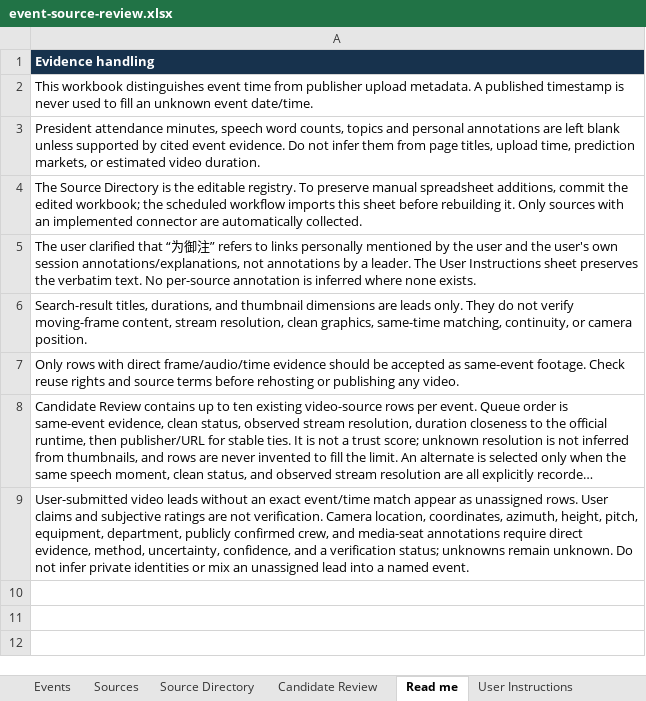
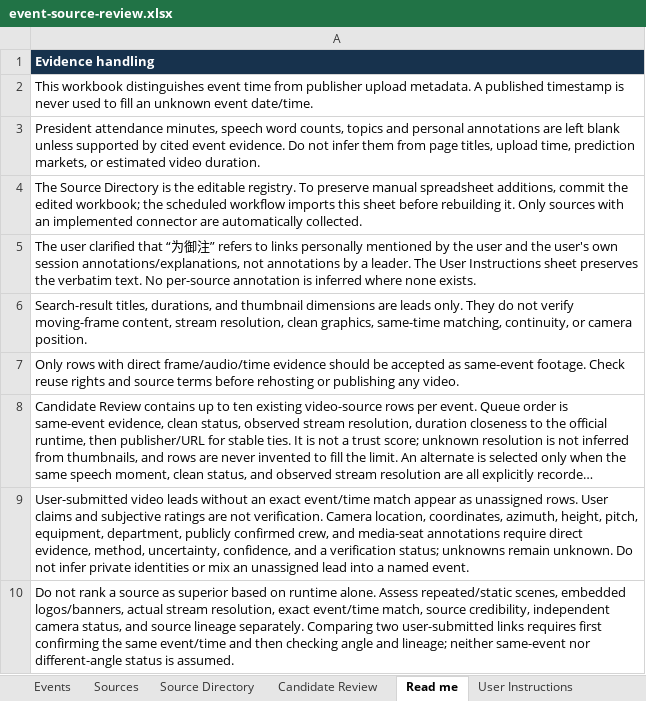
Before and after one commit to gdelt0003/gdelt0003, an Excel workbook: outputs/event-source-review.xlsx, sheet Read me, drawn as a sheet; long unchanged cells end in …; values as stored, in another font and other column widths than the file's, no borders; the diff names each change by its address in the sheet, - before the commit and + after, or states it on an @@ line.

```diff
--- a/outputs/event-source-review.xlsx (sheet Read me)
+++ b/outputs/event-source-review.xlsx (sheet Read me)
+row 10: Do not rank a source as superior based on runtime alone. Assess repeated/static scenes, embedded logos/banners, actual stream resolution, exact event/time match, source credibility, independent camera status, and source lineage separately. Comparing two user-submitted links requires first confirming the same event/time and then checking angle and lineage; neither same-event nor different-angle status is assumed.
```
Also changed, not shown: sheet Candidate Review, 4 other files.
